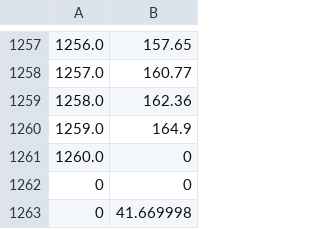
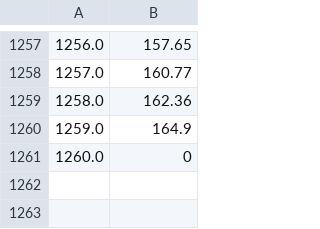
Before and after one commit to Leabago/slime, a CSV file: game_AAPL.csv, drawn as a sheet; only a part is shown, gaps mark what is left out.

```diff
--- a/game_AAPL.csv
+++ b/game_AAPL.csv
@@ -1261,3 +1261 @@
 1260.0,0
-0,0
-0,41.669998
```
Also changed, not shown: game_AAPL2.csv, 4 other files.
